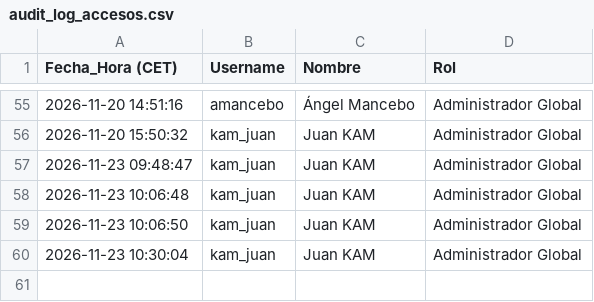
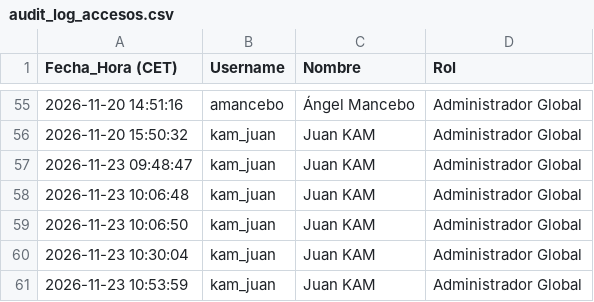
Before and after one commit to SELKIS26/sop-platform, a CSV file: audit_log_accesos.csv, drawn as a sheet; only a part is shown, gaps mark what is left out; the diff names each change by its address in the sheet, - before the commit and + after, or states it on an @@ line.

Commit message:
Audit log: kam_juan (2026-11-23 10:53:59)

```diff
--- a/audit_log_accesos.csv
+++ b/audit_log_accesos.csv
+row 61: 2026-11-23 10:53:59 | kam_juan | Juan KAM | Administrador Global
```
